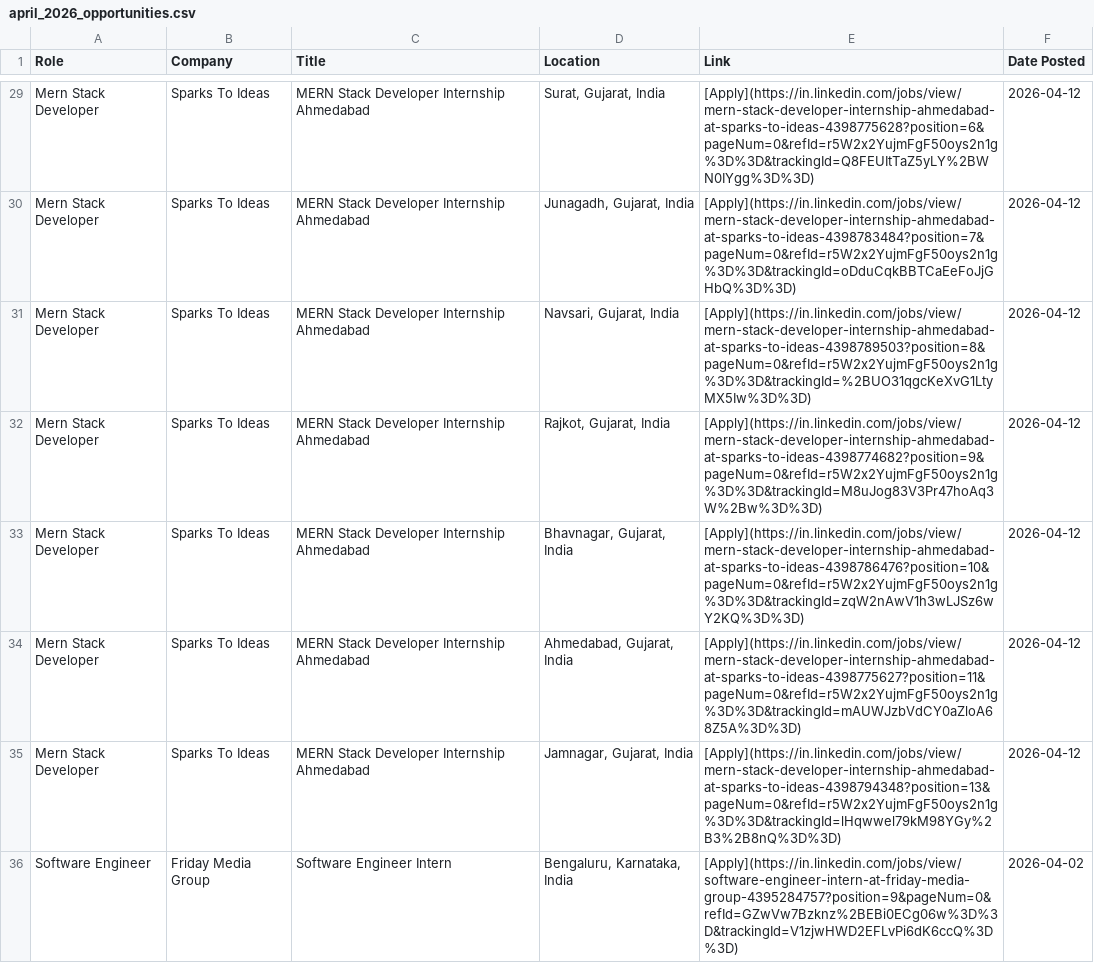
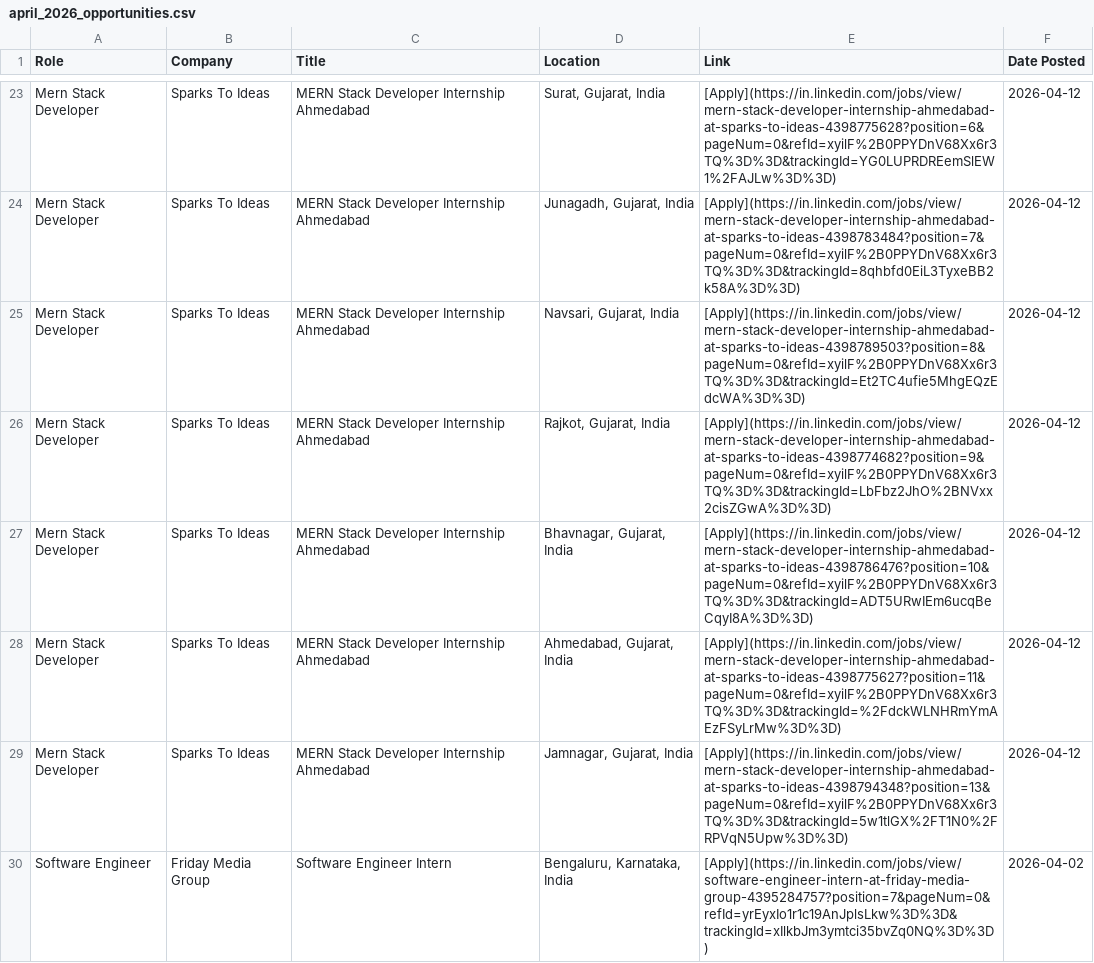
Before and after one commit to IshaCodes04/OpportunityHub, a CSV file: april_2026_opportunities.csv, drawn as a sheet; only a part is shown, gaps mark what is left out; addresses are those after the commit; the diff covers the shown part only; the diff names each change by its address in the sheet, - before the commit and + after, or states it on an @@ line.

```diff
--- a/april_2026_opportunities.csv
+++ b/april_2026_opportunities.csv
-E23 (Link): [Apply](https://in.linkedin.com/jobs/view/mern-stack-developer-internship-ahmedabad-at-sparks-to-ideas-4398775628?position=6&pageNum=0&refId=r5W2x2YujmFgF50oys2n1g%3D%3D&trackingId=Q8FEUItTaZ5yLY%2BWN0IYgg%3D%3D)
+E23 (Link): [Apply](https://in.linkedin.com/jobs/view/mern-stack-developer-internship-ahmedabad-at-sparks-to-ideas-4398775628?position=6&pageNum=0&refId=xyilF%2B0PPYDnV68Xx6r3TQ%3D%3D&trackingId=YG0LUPRDREemSlEW1%2FAJLw%3D%3D)
-E24 (Link): [Apply](https://in.linkedin.com/jobs/view/mern-stack-developer-internship-ahmedabad-at-sparks-to-ideas-4398783484?position=7&pageNum=0&refId=r5W2x2YujmFgF50oys2n1g%3D%3D&trackingId=oDduCqkBBTCaEeFoJjGHbQ%3D%3D)
+E24 (Link): [Apply](https://in.linkedin.com/jobs/view/mern-stack-developer-internship-ahmedabad-at-sparks-to-ideas-4398783484?position=7&pageNum=0&refId=xyilF%2B0PPYDnV68Xx6r3TQ%3D%3D&trackingId=8qhbfd0EiL3TyxeBB2k58A%3D%3D)
-E25 (Link): [Apply](https://in.linkedin.com/jobs/view/mern-stack-developer-internship-ahmedabad-at-sparks-to-ideas-4398789503?position=8&pageNum=0&refId=r5W2x2YujmFgF50oys2n1g%3D%3D&trackingId=%2BUO31qgcKeXvG1LtyMX5Iw%3D%3D)
+E25 (Link): [Apply](https://in.linkedin.com/jobs/view/mern-stack-developer-internship-ahmedabad-at-sparks-to-ideas-4398789503?position=8&pageNum=0&refId=xyilF%2B0PPYDnV68Xx6r3TQ%3D%3D&trackingId=Et2TC4ufie5MhgEQzEdcWA%3D%3D)
-E26 (Link): [Apply](https://in.linkedin.com/jobs/view/mern-stack-developer-internship-ahmedabad-at-sparks-to-ideas-4398774682?position=9&pageNum=0&refId=r5W2x2YujmFgF50oys2n1g%3D%3D&trackingId=M8uJog83V3Pr47hoAq3W%2Bw%3D%3D)
+E26 (Link): [Apply](https://in.linkedin.com/jobs/view/mern-stack-developer-internship-ahmedabad-at-sparks-to-ideas-4398774682?position=9&pageNum=0&refId=xyilF%2B0PPYDnV68Xx6r3TQ%3D%3D&trackingId=LbFbz2JhO%2BNVxx2cisZGwA%3D%3D)
-E27 (Link): [Apply](https://in.linkedin.com/jobs/view/mern-stack-developer-internship-ahmedabad-at-sparks-to-ideas-4398786476?position=10&pageNum=0&refId=r5W2x2YujmFgF50oys2n1g%3D%3D&trackingId=zqW2nAwV1h3wLJSz6wY2KQ%3D%3D)
+E27 (Link): [Apply](https://in.linkedin.com/jobs/view/mern-stack-developer-internship-ahmedabad-at-sparks-to-ideas-4398786476?position=10&pageNum=0&refId=xyilF%2B0PPYDnV68Xx6r3TQ%3D%3D&trackingId=ADT5URwIEm6ucqBeCqyI8A%3D%3D)
-E28 (Link): [Apply](https://in.linkedin.com/jobs/view/mern-stack-developer-internship-ahmedabad-at-sparks-to-ideas-4398775627?position=11&pageNum=0&refId=r5W2x2YujmFgF50oys2n1g%3D%3D&trackingId=mAUWJzbVdCY0aZloA68Z5A%3D%3D)
+E28 (Link): [Apply](https://in.linkedin.com/jobs/view/mern-stack-developer-internship-ahmedabad-at-sparks-to-ideas-4398775627?position=11&pageNum=0&refId=xyilF%2B0PPYDnV68Xx6r3TQ%3D%3D&trackingId=%2FdckWLNHRmYmAEzFSyLrMw%3D%3D)
-E29 (Link): [Apply](https://in.linkedin.com/jobs/view/mern-stack-developer-internship-ahmedabad-at-sparks-to-ideas-4398794348?position=13&pageNum=0&refId=r5W2x2YujmFgF50oys2n1g%3D%3D&trackingId=lHqwwel79kM98YGy%2B3%2B8nQ%3D%3D)
+E29 (Link): [Apply](https://in.linkedin.com/jobs/view/mern-stack-developer-internship-ahmedabad-at-sparks-to-ideas-4398794348?position=13&pageNum=0&refId=xyilF%2B0PPYDnV68Xx6r3TQ%3D%3D&trackingId=5w1tlGX%2FT1N0%2FRPVqN5Upw%3D%3D)
-E30 (Link): [Apply](https://in.linkedin.com/jobs/view/software-engineer-intern-at-friday-media-group-4395284757?position=9&pageNum=0&refId=GZwVw7Bzknz%2BEBi0ECg06w%3D%3D&trackingId=V1zjwHWD2EFLvPi6dK6ccQ%3D%3D)
+E30 (Link): [Apply](https://in.linkedin.com/jobs/view/software-engineer-intern-at-friday-media-group-4395284757?position=7&pageNum=0&refId=yrEyxIo1r1c19AnJplsLkw%3D%3D&trackingId=xIlkbJm3ymtci35bvZq0NQ%3D%3D)
```
Also changed, not shown: 2 added rows, 8 removed rows and 19 edited cells elsewhere in this file, 1 other file.
